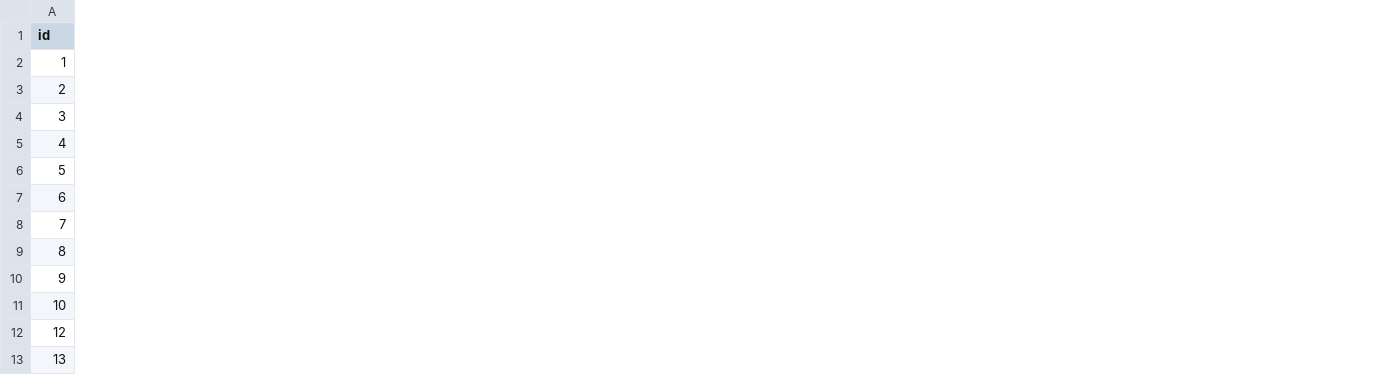
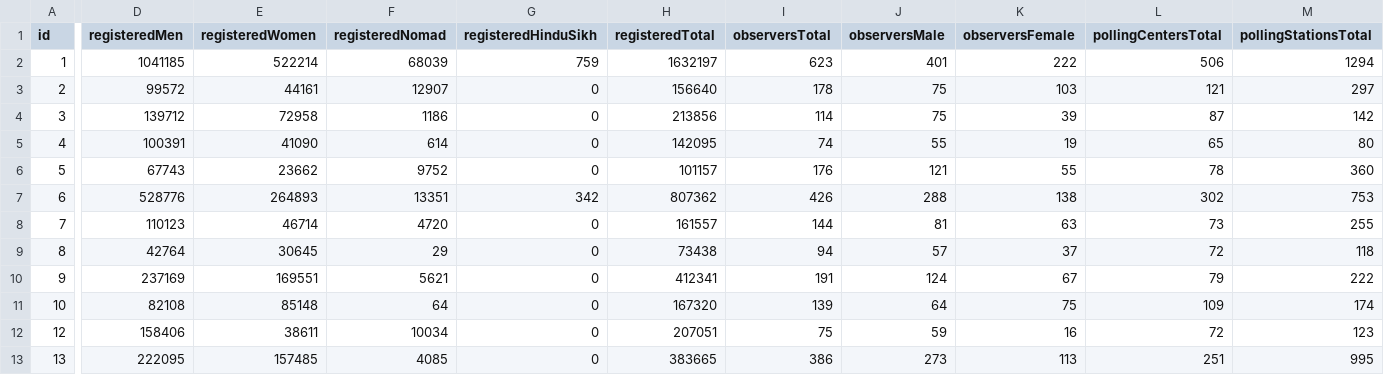
Before and after one commit to nditech/af-elections-data, a CSV file: 2018-wolesi-jirga/provinces.csv, drawn as a sheet; only a part is shown, gaps mark what is left out; the diff covers the shown part only; the diff names each change by its address in the sheet, - before the commit and + after, or states it on an @@ line.

Commit message:
Consolidate province and district level base data in single files

```diff
--- a/2018-wolesi-jirga/provinces.csv
+++ b/2018-wolesi-jirga/provinces.csv
+column D (registeredMen), rows 2-13: 1041185 | 99572 | 139712 | 100391 | 67743 | 528776 | 110123 | 42764 | 237169 | 82108 | 158406 | 222095
+column E (registeredWomen), rows 2-13: 522214 | 44161 | 72958 | 41090 | 23662 | 264893 | 46714 | 30645 | 169551 | 85148 | 38611 | 157485
+column F (registeredNomad), rows 2-13: 68039 | 12907 | 1186 | 614 | 9752 | 13351 | 4720 | 29 | 5621 | 64 | 10034 | 4085
+column G (registeredHinduSikh), rows 2-13: 759 | 0 | 0 | 0 | 0 | 342 | 0 | 0 | 0 | 0 | 0 | 0
+column H (registeredTotal), rows 2-13: 1632197 | 156640 | 213856 | 142095 | 101157 | 807362 | 161557 | 73438 | 412341 | 167320 | 207051 | 383665
+column I (observersTotal), rows 2-13: 623 | 178 | 114 | 74 | 176 | 426 | 144 | 94 | 191 | 139 | 75 | 386
+column J (observersMale), rows 2-13: 401 | 75 | 75 | 55 | 121 | 288 | 81 | 57 | 124 | 64 | 59 | 273
+column K (observersFemale), rows 2-13: 222 | 103 | 39 | 19 | 55 | 138 | 63 | 37 | 67 | 75 | 16 | 113
+column L (pollingCentersTotal), rows 2-13: 506 | 121 | 87 | 65 | 78 | 302 | 73 | 72 | 79 | 109 | 72 | 251
+column M (pollingStationsTotal), rows 2-13: 1294 | 297 | 142 | 80 | 360 | 753 | 255 | 118 | 222 | 174 | 123 | 995
```
Also changed, not shown: 2 added columns elsewhere in this file, 4 other files.
